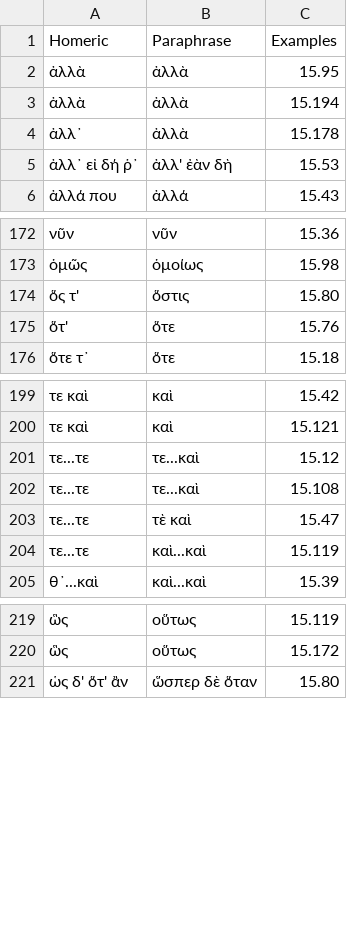
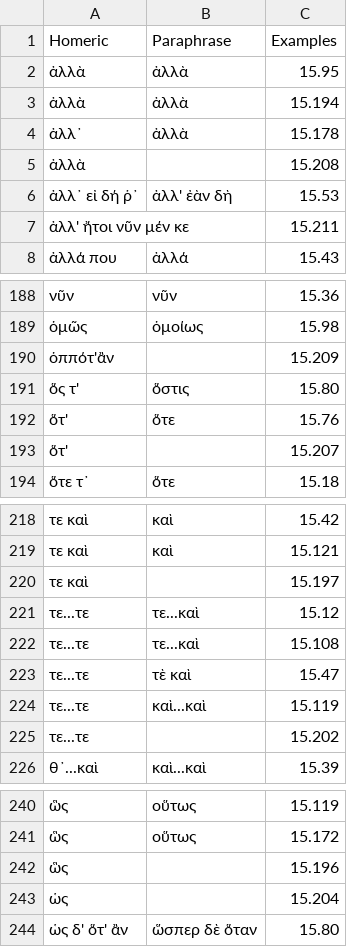
Before and after one commit to neelsmith/paraphrases, a CSV file: collections/particles.csv, drawn as a sheet; only a part is shown, gaps mark what is left out; the diff covers the shown part only.

```diff
--- a/collections/particles.csv
+++ b/collections/particles.csv
@@ -4,3 +4,5 @@ Homeric,Paraphrase,Examples
 ἀλλ᾽,ἀλλὰ,15.178
+ἀλλὰ,,15.208
 ἀλλ᾽ εἰ δή ῥ᾽,ἀλλ' ἐὰν δὴ,15.53
+ἀλλ' ἤτοι νῦν μέν κε,,15.211
 ἀλλά που,ἀλλά,15.43
@@ -173,4 +189,6 @@ Homeric,Paraphrase,Examples
 ὁμῶς,ὁμοίως,15.98
+ὁππότ'ἂν,,15.209
 ὅς τ',ὅστις,15.80
 ὅτ',ὅτε,15.76
+ὅτ',,15.207
 ὅτε τ᾽,ὅτε,15.18
@@ -200,2 +219,3 @@ Homeric,Paraphrase,Examples
 τε καὶ,καὶ,15.121
+τε καὶ,,15.197
 τε...τε,τε...καὶ,15.12
@@ -204,2 +224,3 @@ Homeric,Paraphrase,Examples
 τε...τε,καὶ...καὶ,15.119
+τε...τε,,15.202
 θ᾽...καὶ,καὶ...καὶ,15.39
@@ -220,2 +241,4 @@ Homeric,Paraphrase,Examples
 ὣς,οὕτως,15.172
+ὣς,,15.196
+ὡς,,15.204
 ὡς δ' ὅτ' ἂν,ὥσπερ δὲ ὅταν,15.80
```
Also changed, not shown: 15 added rows elsewhere in this file.
